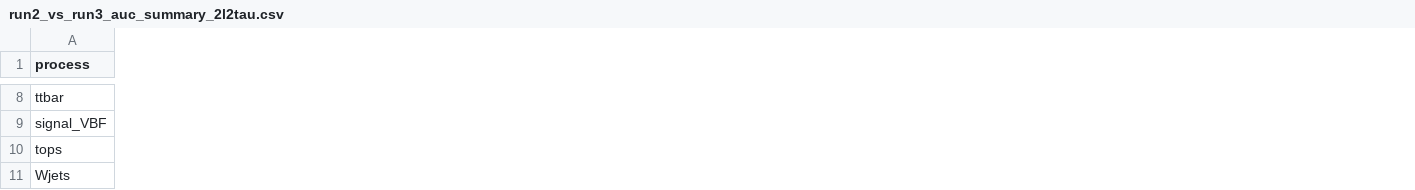
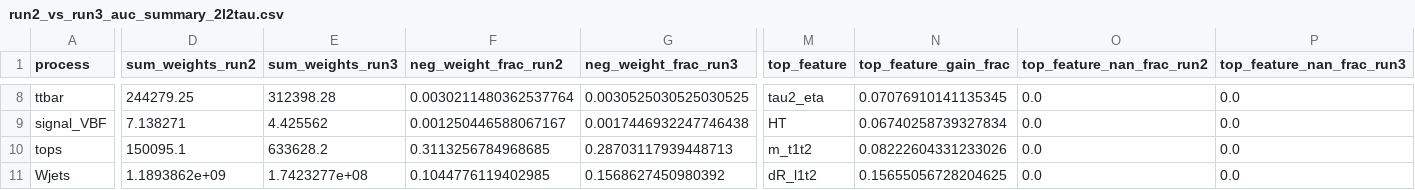
Before and after one commit to Est3ban3/MVA-Project, a CSV file: notebooks/run2_vs_run3_auc_summary_2l2tau.csv, drawn as a sheet; only a part is shown, gaps mark what is left out; the diff covers the shown part only; the diff names each change by its address in the sheet, - before the commit and + after, or states it on an @@ line.

```diff
--- a/notebooks/run2_vs_run3_auc_summary_2l2tau.csv
+++ b/notebooks/run2_vs_run3_auc_summary_2l2tau.csv
+column D (sum_weights_run2), rows 8-11: 244279.25 | 7.138271 | 150095.1 | 1.1893862e+09
+column E (sum_weights_run3), rows 8-11: 312398.28 | 4.425562 | 633628.2 | 1.7423277e+08
+column F (neg_weight_frac_run2), rows 8-11: 0.0030211480362537764 | 0.001250446588067167 | 0.3113256784968685 | 0.1044776119402985
+column G (neg_weight_frac_run3), rows 8-11: 0.0030525030525030525 | 0.0017446932247746438 | 0.28703117939448713 | 0.1568627450980392
+column M (top_feature), rows 8-11: tau2_eta | HT | m_t1t2 | dR_l1t2
+column N (top_feature_gain_frac), rows 8-11: 0.07076910141135345 | 0.06740258739327834 | 0.08222604331233026 | 0.15655056728204625
+column O (top_feature_nan_frac_run2), rows 8-11: all 0.0
+column P (top_feature_nan_frac_run3), rows 8-11: all 0.0
```
Also changed, not shown: 40 edited cells elsewhere in this file, notebooks/PPSSP_2026/2l2tau/summary_plots/model_summary_xgboost.csv, 41 other files.
